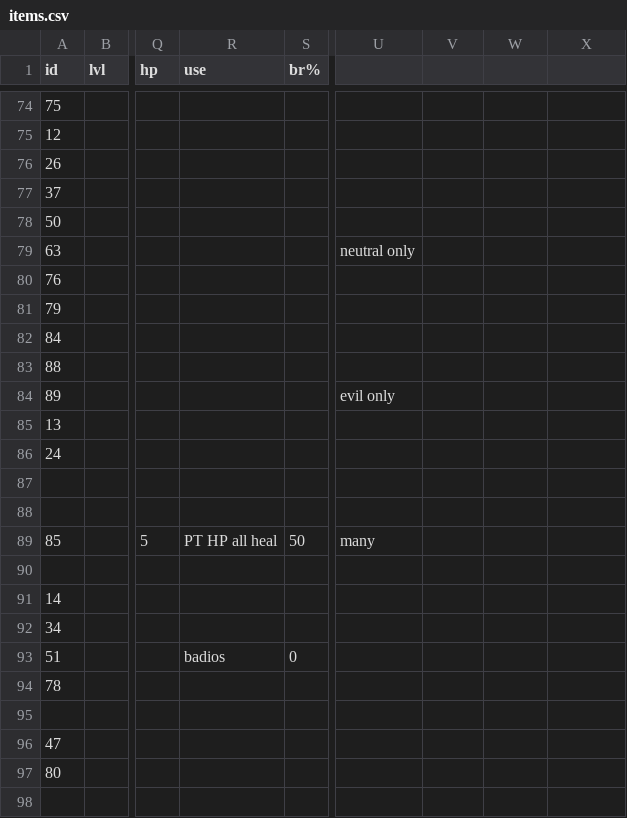
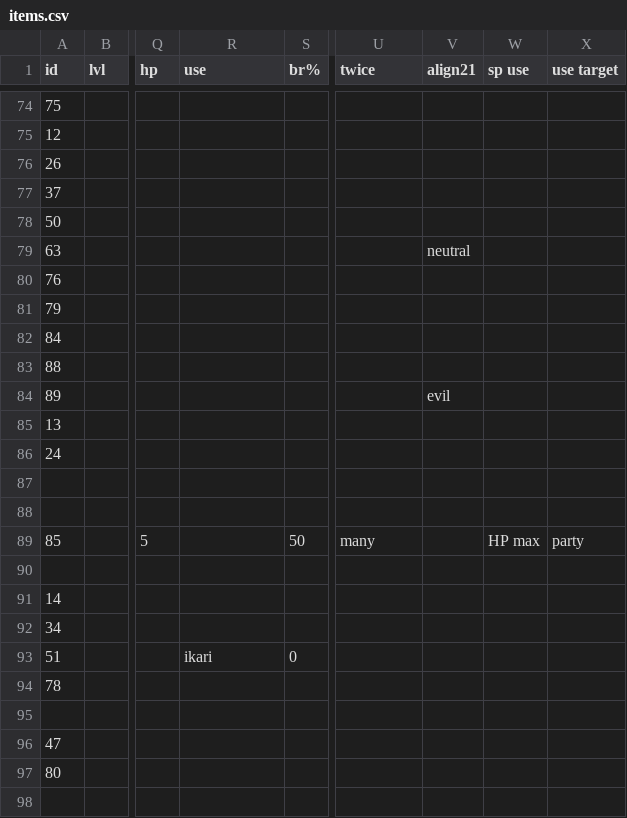
Before and after one commit to achiwa912/daemonlord, a CSV file: items.csv, drawn as a sheet; only a part is shown, gaps mark what is left out; the diff covers the shown part only; the diff names each change by its address in the sheet, - before the commit and + after, or states it on an @@ line.

Commit message:
battle heal spell

```diff
--- a/items.csv
+++ b/items.csv
-U1: (empty)
+U1: twice
-V1: (empty)
+V1: align21
-W1: (empty)
+W1: sp use
-X1: (empty)
+X1: use target
-U79 (twice): neutral only
+U79 (twice): (empty)
-V79 (align21): (empty)
+V79 (align21): neutral
-U84 (twice): evil only
+U84 (twice): (empty)
-V84 (align21): (empty)
+V84 (align21): evil
-R89 (use): PT HP all heal
+R89 (use): (empty)
-W89 (sp use): (empty)
+W89 (sp use): HP max
-X89 (use target): (empty)
+X89 (use target): party
-R93 (use): badios
+R93 (use): ikari
```
Also changed, not shown: 44 edited cells elsewhere in this file, 1 other file.
